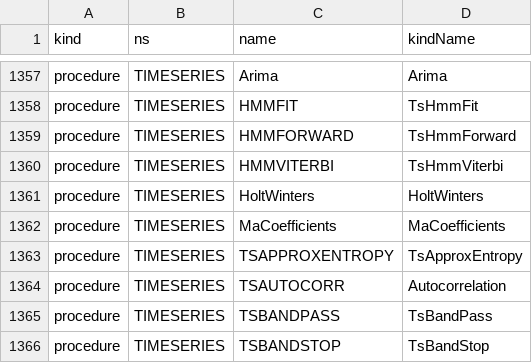
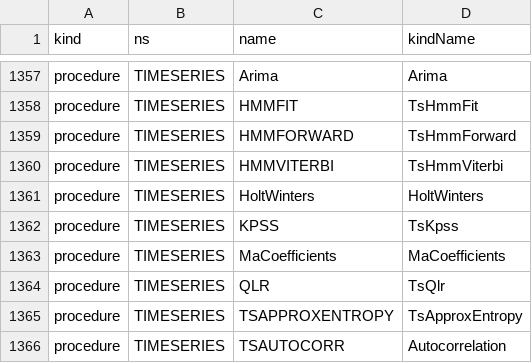
Before and after one commit to c-vision/GMBasic, a CSV file: GMBasicSharp/common/Registry/surface.csv, drawn as a sheet; only a part is shown, gaps mark what is left out; the shorter side is filled out with more unchanged rows; the diff names each change by its address in the sheet, - before the commit and + after, or states it on an @@ line.

```diff
--- a/GMBasicSharp/common/Registry/surface.csv
+++ b/GMBasicSharp/common/Registry/surface.csv
+row 1362: procedure | TIMESERIES | KPSS | TsKpss
+row 1364: procedure | TIMESERIES | QLR | TsQlr
```
Also changed, not shown: GMBasicSharp/common/Registry/stdlib_tokens.csv, GMBasicSharp/common/Registry/stdlib_tokens_unique.csv, 34 other files.
